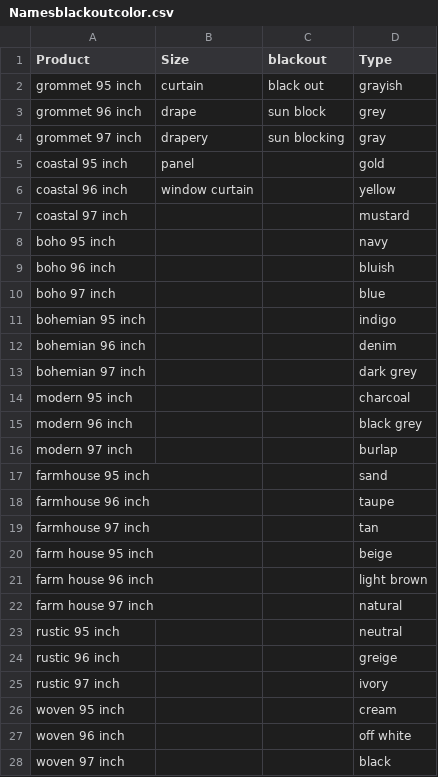
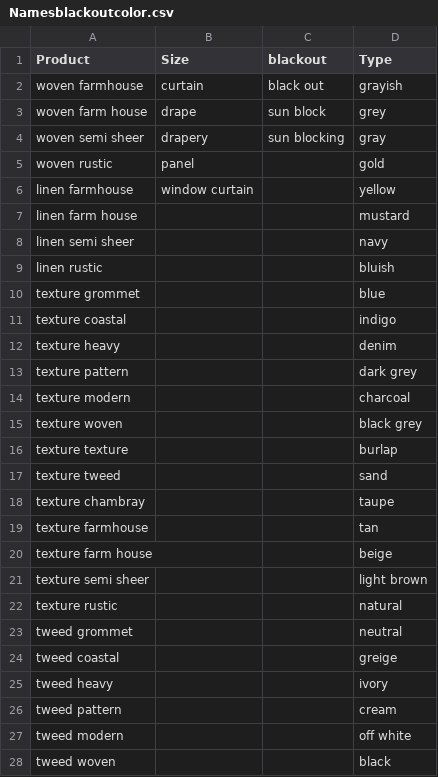
Before and after one commit to AliSher-DevOps/LuckyOrangeData, a CSV file: Namesblackoutcolor.csv, drawn as a sheet; only a part is shown; the diff covers the shown part only.

```diff
--- a/Namesblackoutcolor.csv
+++ b/Namesblackoutcolor.csv
@@ -1,28 +1,28 @@
 Product,Size,blackout,Type
-grommet 95 inch,curtain,black out,grayish
-grommet 96 inch,drape,sun block,grey
-grommet 97 inch,drapery,sun blocking,gray
-coastal 95 inch,panel,,gold
-coastal 96 inch,window curtain,,yellow
-coastal 97 inch,,,mustard
-boho 95 inch,,,navy
-boho 96 inch,,,bluish
-boho 97 inch,,,blue
-bohemian 95 inch,,,indigo
-bohemian 96 inch,,,denim
-bohemian 97 inch,,,dark grey
-modern 95 inch,,,charcoal
-modern 96 inch,,,black grey
-modern 97 inch,,,burlap
-farmhouse 95 inch,,,sand
-farmhouse 96 inch,,,taupe
-farmhouse 97 inch,,,tan
-farm house 95 inch,,,beige
-farm house 96 inch,,,light brown
-farm house 97 inch,,,natural
-rustic 95 inch,,,neutral
-rustic 96 inch,,,greige
-rustic 97 inch,,,ivory
-woven 95 inch,,,cream
-woven 96 inch,,,off white
-woven 97 inch,,,black
+woven farmhouse,curtain,black out,grayish
+woven farm house,drape,sun block,grey
+woven semi sheer,drapery,sun blocking,gray
+woven rustic,panel,,gold
+linen farmhouse,window curtain,,yellow
+linen farm house,,,mustard
+linen semi sheer,,,navy
+linen rustic,,,bluish
+texture grommet,,,blue
+texture coastal,,,indigo
+texture heavy,,,denim
+texture pattern,,,dark grey
+texture modern,,,charcoal
+texture woven,,,black grey
+texture texture,,,burlap
+texture tweed,,,sand
+texture chambray,,,taupe
+texture farmhouse,,,tan
+texture farm house,,,beige
+texture semi sheer,,,light brown
+texture rustic,,,natural
+tweed grommet,,,neutral
+tweed coastal,,,greige
+tweed heavy,,,ivory
+tweed pattern,,,cream
+tweed modern,,,off white
+tweed woven,,,black
```
Also changed, not shown: 7 added rows and 15 edited cells elsewhere in this file, Names.csv, NamesblackoutcolorwithoutType.csv, 17 other files.
